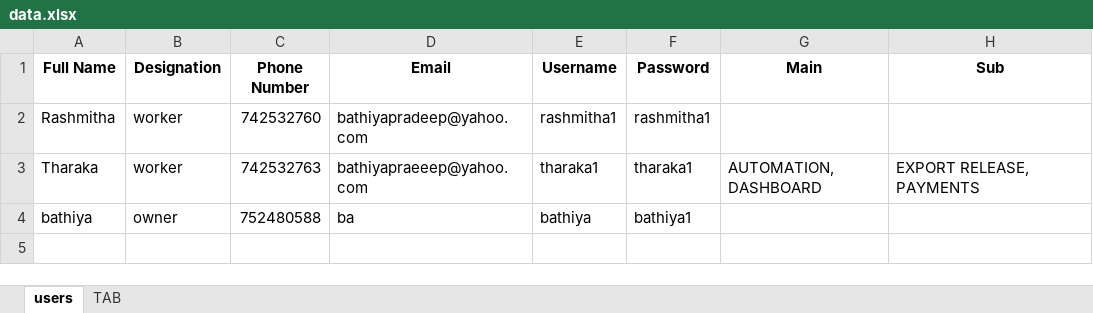
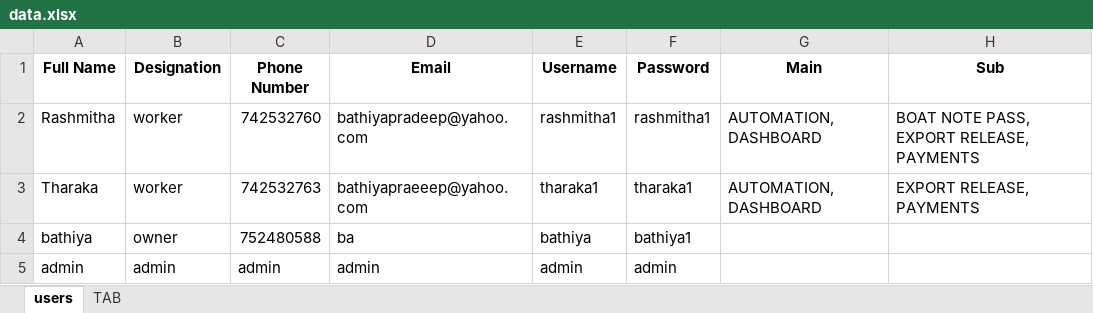
Before and after one commit to bastelpvtltd-png/bastel-system, an Excel workbook: data.xlsx, sheet users, drawn as a sheet; values as stored, in another font and other column widths than the file's, no borders; the diff names each change by its address in the sheet, - before the commit and + after, or states it on an @@ line.

```diff
--- a/data.xlsx (sheet users)
+++ b/data.xlsx (sheet users)
-G2 (Main): (empty)
+G2 (Main): AUTOMATION, DASHBOARD
-H2 (Sub): (empty)
+H2 (Sub): BOAT NOTE PASS, EXPORT RELEASE, PAYMENTS
+row 5: admin | admin | admin | admin | admin | admin
```
Also changed, not shown: 9 other files.
